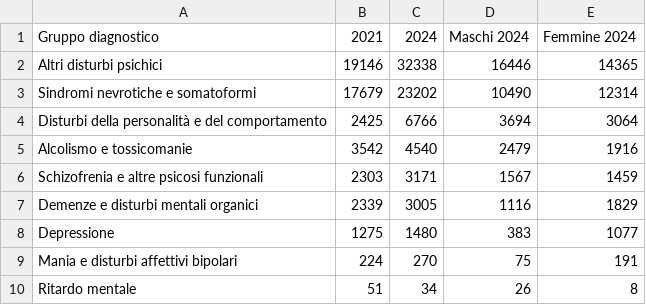
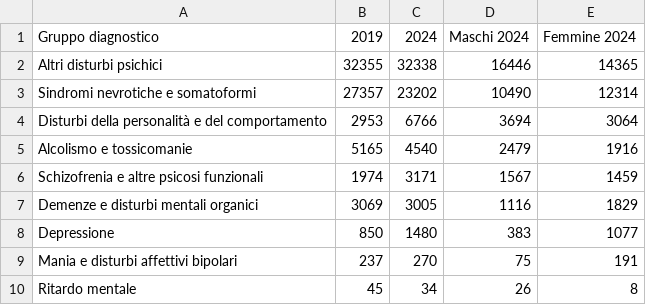
Before and after one commit to caterinamalanetto-star/caterinamalanetto-star-salute-mentale-ragazzi, a CSV file: data/diagnosi-pronto-soccorso-minori.csv, drawn as a sheet.

```diff
--- a/data/diagnosi-pronto-soccorso-minori.csv
+++ b/data/diagnosi-pronto-soccorso-minori.csv
@@ -1,10 +1,10 @@
-Gruppo diagnostico;2021;2024;Maschi 2024;Femmine 2024
-Altri disturbi psichici;19146;32338;16446;14365
-Sindromi nevrotiche e somatoformi;17679;23202;10490;12314
-Disturbi della personalità e del comportamento;2425;6766;3694;3064
-Alcolismo e tossicomanie;3542;4540;2479;1916
-Schizofrenia e altre psicosi funzionali;2303;3171;1567;1459
-Demenze e disturbi mentali organici;2339;3005;1116;1829
-Depressione;1275;1480;383;1077
-Mania e disturbi affettivi bipolari;224;270;75;191
-Ritardo mentale;51;34;26;8
+Gruppo diagnostico;2019;2024;Maschi 2024;Femmine 2024
+Altri disturbi psichici;32355;32338;16446;14365
+Sindromi nevrotiche e somatoformi;27357;23202;10490;12314
+Disturbi della personalità e del comportamento;2953;6766;3694;3064
+Alcolismo e tossicomanie;5165;4540;2479;1916
+Schizofrenia e altre psicosi funzionali;1974;3171;1567;1459
+Demenze e disturbi mentali organici;3069;3005;1116;1829
+Depressione;850;1480;383;1077
+Mania e disturbi affettivi bipolari;237;270;75;191
+Ritardo mentale;45;34;26;8
```
Also changed, not shown: data/pronto-soccorso-minori.csv, 3 other files.
